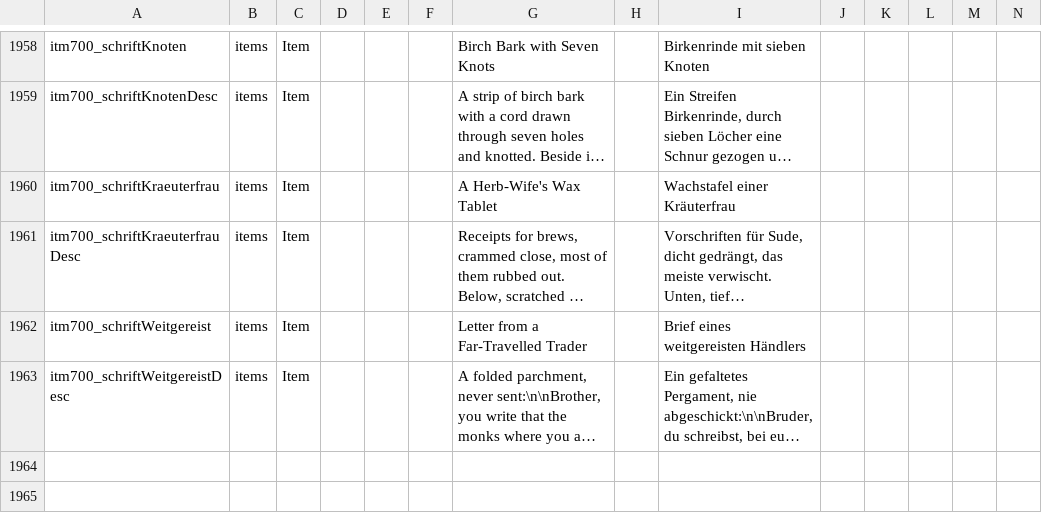
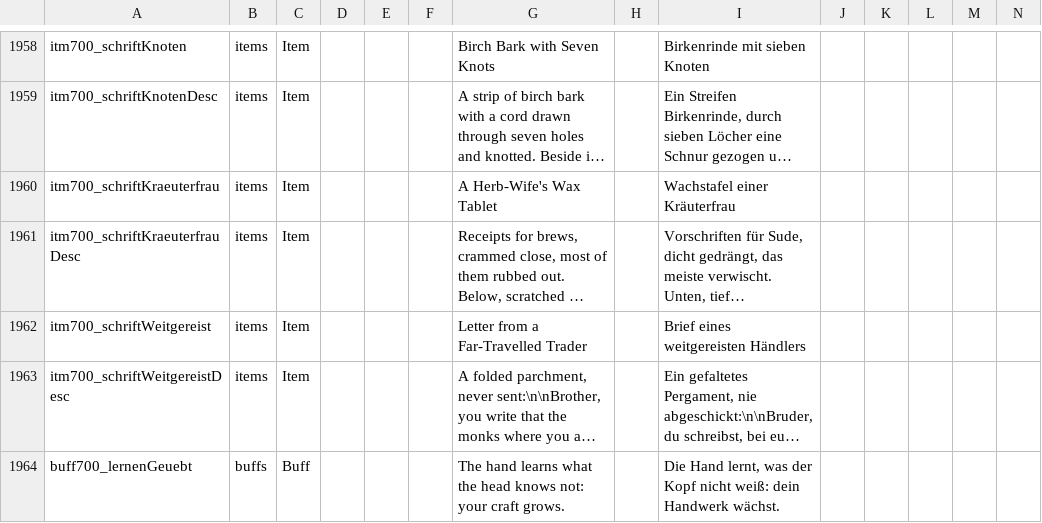
Before and after one commit to LupusMalusDeviant/7DTD_700, a CSV file: mod/700_90_Sprache/Config/Localization.csv, drawn as a sheet; only a part is shown, gaps mark what is left out; long unchanged cells end in …; rows hold the shown columns only; the diff names each change by its address in the sheet, - before the commit and + after, or states it on an @@ line.

```diff
--- a/mod/700_90_Sprache/Config/Localization.csv
+++ b/mod/700_90_Sprache/Config/Localization.csv
+row 1964: buff700_lernenGeuebt | buffs | Buff |  |  |  | The hand learns what the head knows not: your craft grows. |  | Die Hand lernt, was der Kopf nicht weiß: dein Handwerk wächst.
```
Also changed, not shown: 15 other files.
